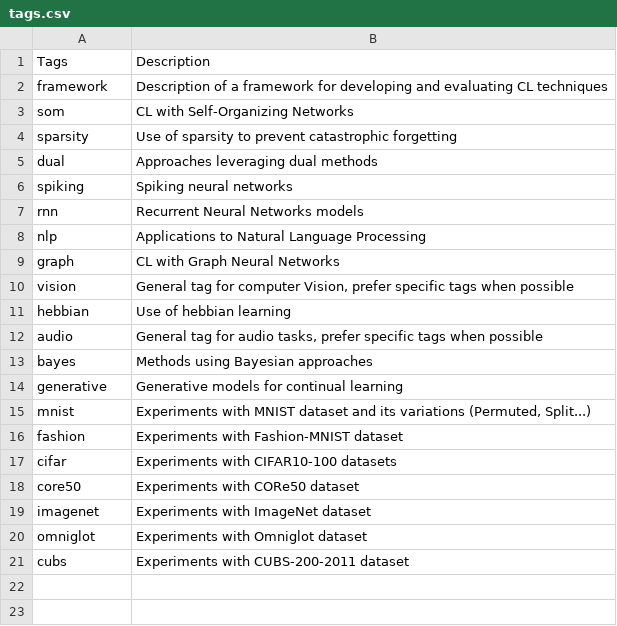
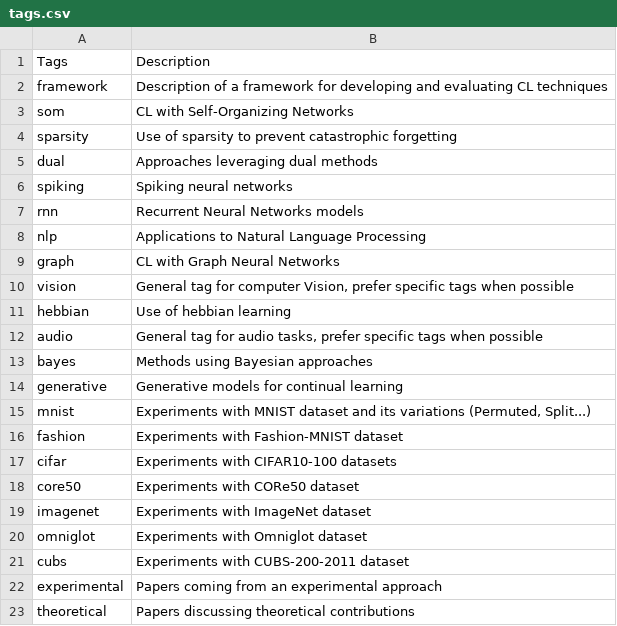
Before and after one commit to ContinualAI/wiki, a CSV file: tags.csv, drawn as a sheet.

Commit message:
Added tags and papers

```diff
--- a/tags.csv
+++ b/tags.csv
@@ -21 +21,3 @@ omniglot,"Experiments with Omniglot dataset"
 cubs,"Experiments with CUBS-200-2011 dataset"
+experimental,"Papers coming from an experimental approach"
+theoretical,"Papers discussing theoretical contributions"
```
Also changed, not shown: 6 other files.
